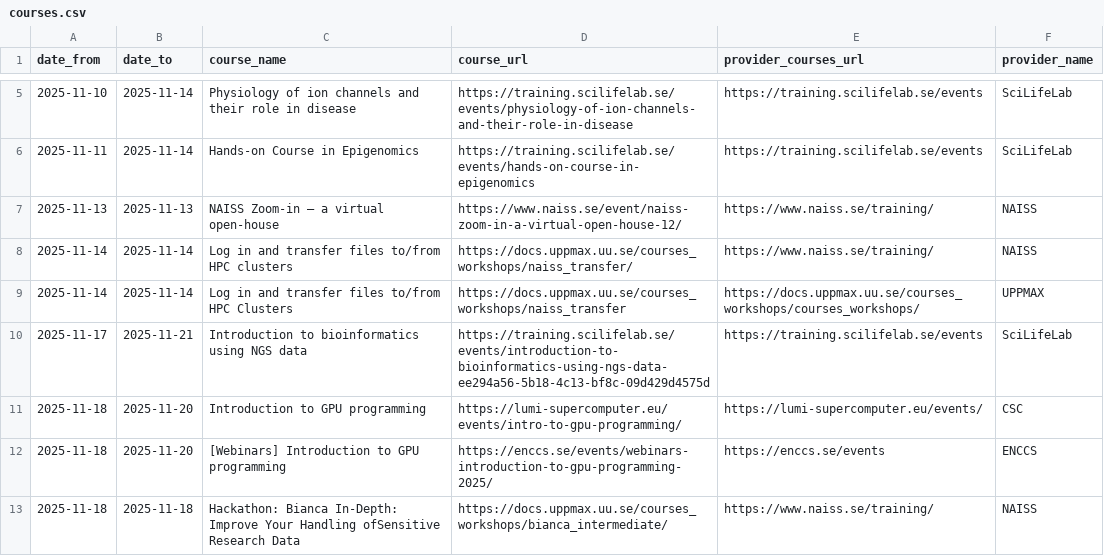
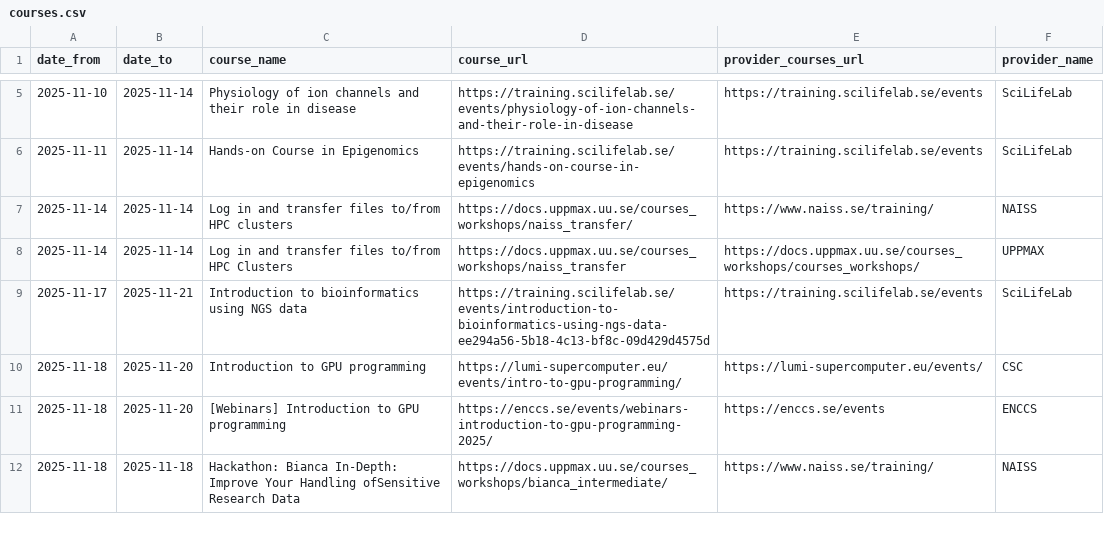
Before and after one commit to NBISweden/SCoRe_user_doc, a CSV file: docs/courses.csv, drawn as a sheet; only a part is shown, gaps mark what is left out; the diff names each change by its address in the sheet, - before the commit and + after, or states it on an @@ line.

```diff
--- a/docs/courses.csv
+++ b/docs/courses.csv
-row 7: 2025-11-13 | 2025-11-13 | NAISS Zoom-in – a virtual open-house | https://www.naiss.se/event/naiss-zoom-in-a-virtual-open-house-12/ | https://www.naiss.se/training/ | NAISS
```
Also changed, not shown: 3 other files.
